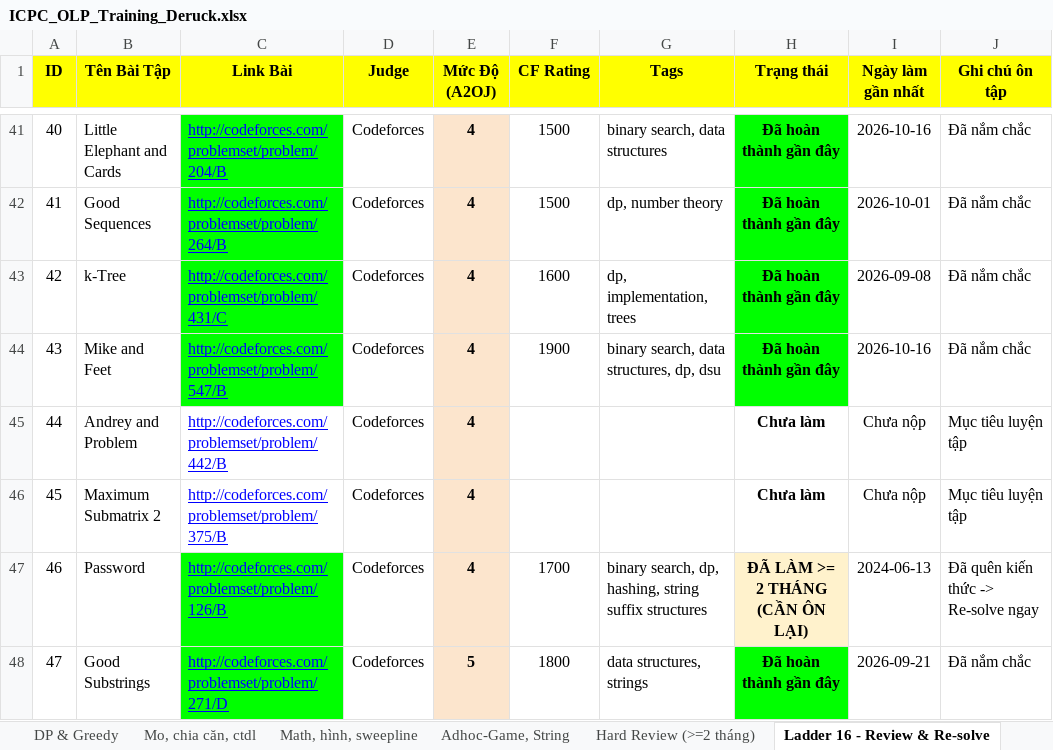
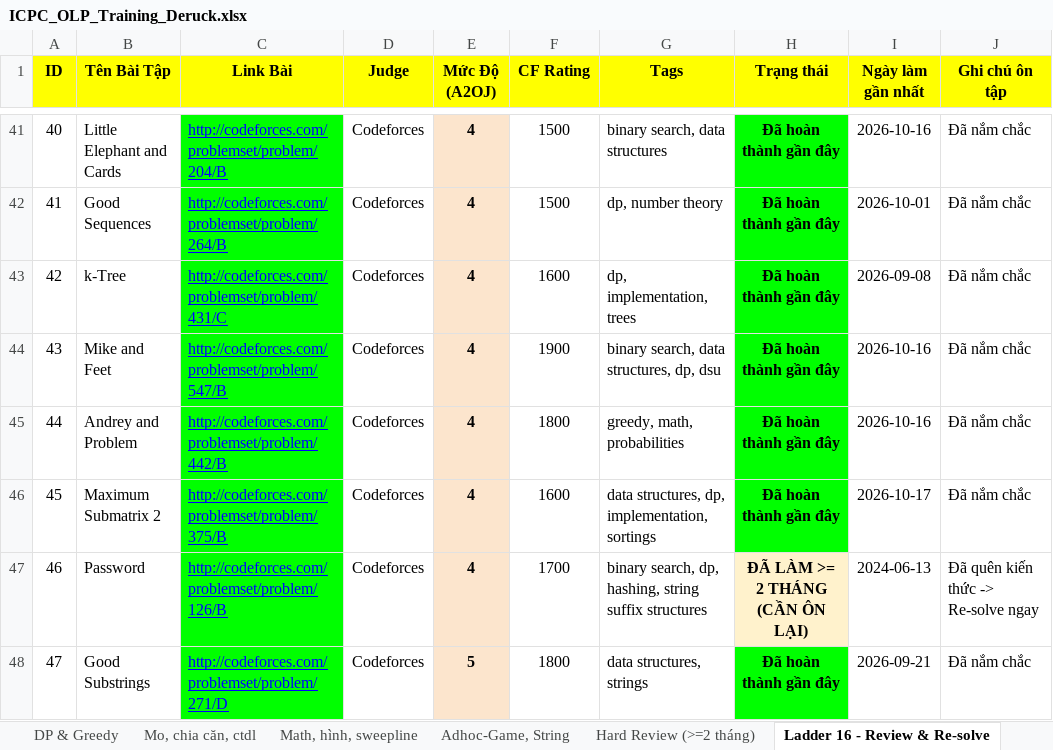
Before and after one commit to ducphung3103/Webcanhan, an Excel workbook: ICPC_OLP_Training_Deruck.xlsx, sheet Ladder 16 - Review & Re-solve, drawn as a sheet; only a part is shown, gaps mark what is left out; values as stored, in another font and other column widths than the file's, no borders; the diff names each change by its address in the sheet, - before the commit and + after, or states it on an @@ line.

```diff
--- a/ICPC_OLP_Training_Deruck.xlsx (sheet Ladder 16 - Review & Re-solve)
+++ b/ICPC_OLP_Training_Deruck.xlsx (sheet Ladder 16 - Review & Re-solve)
-C45:C46 fill: none
+C45:C46 fill: #00FF00
-F45 (CF Rating): (empty)
+F45 (CF Rating): 1800
-G45 (Tags): (empty)
+G45 (Tags): greedy, math, probabilities
-H45:H46 (Trạng thái): Chưa làm
+H45:H46 (Trạng thái): Đã hoàn thành gần đây
-H45:H46 fill: none
+H45:H46 fill: #00FF00
-I45 (Ngày làm gần nhất): Chưa nộp
+I45 (Ngày làm gần nhất): 2026-10-16
-J45:J46 (Ghi chú ôn tập): Mục tiêu luyện tập
+J45:J46 (Ghi chú ôn tập): Đã nắm chắc
-F46 (CF Rating): (empty)
+F46 (CF Rating): 1600
-G46 (Tags): (empty)
+G46 (Tags): data structures, dp, implementation, sortings
-I46 (Ngày làm gần nhất): Chưa nộp
+I46 (Ngày làm gần nhất): 2026-10-17
```
Also changed, not shown: master_cp_data.xlsx, web/ICPC_OLP_Training_Deruck.xlsx, 1 other file.
